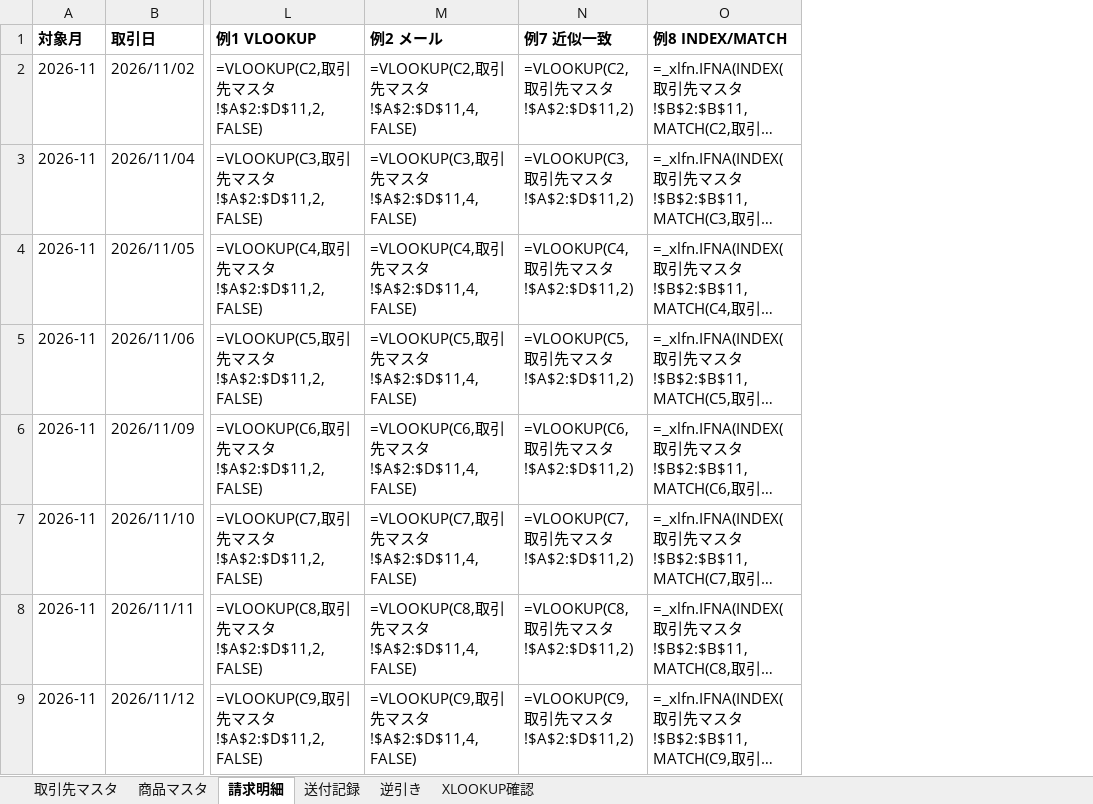
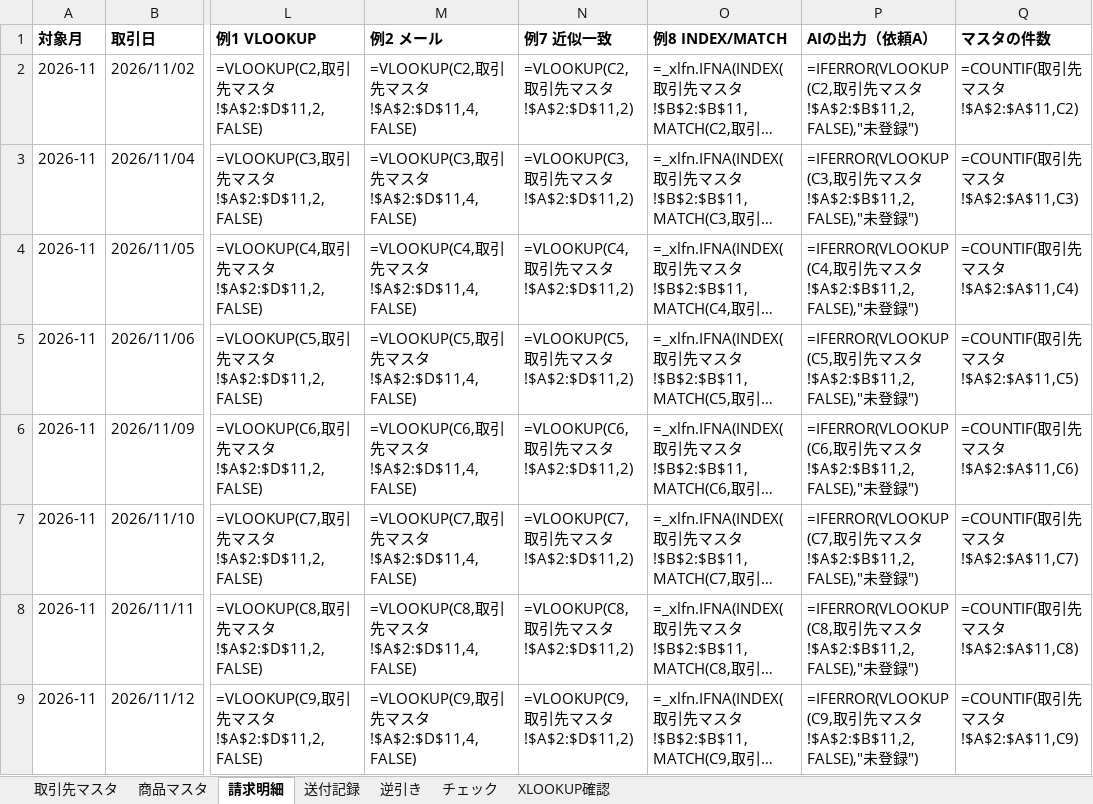
Before and after one commit to yjtm0904/intro_Git, an Excel workbook: note-business/03_content/verification/105/105-check.xlsx, sheet 請求明細, drawn as a sheet; only a part is shown, gaps mark what is left out; long unchanged cells end in …; values as stored, in another font and other column widths than the file's, no borders; formulas without a stored value are shown as written; the diff names each change by its address in the sheet, - before the commit and + after, or states it on an @@ line.

```diff
--- a/note-business/03_content/verification/105/105-check.xlsx (sheet 請求明細)
+++ b/note-business/03_content/verification/105/105-check.xlsx (sheet 請求明細)
+sheet tab: チェック
+column P (AIの出力（依頼A）), rows 2-9: =IFERROR(VLOOKUP(C2,取引先マスタ!$A$2:$B$11,2,FALSE),"未登録") | =IFERROR(VLOOKUP(C3,取引先マスタ!$A$2:$B$11,2,FALSE),"未登録") | =IFERROR(VLOOKUP(C4,取引先マスタ!$A$2:$B$11,2,FALSE),"未登録") | =IFERROR(VLOOKUP(C5,取引先マスタ!$A$2:$B$11,2,FALSE),"未登録") | =IFERROR(VLOOKUP(C6,取引先マスタ!$A$2:$B$11,2,FALSE),"未登録") | =IFERROR(VLOOKUP(C7,取引先マスタ!$A$2:$B$11,2,FALSE),"未登録") | =IFERROR(VLOOKUP(C8,取引先マスタ!$A$2:$B$11,2,FALSE),"未登録") | =IFERROR(VLOOKUP(C9,取引先マスタ!$A$2:$B$11,2,FALSE),"未登録")
+column Q (マスタの件数), rows 2-9: =COUNTIF(取引先マスタ!$A$2:$A$11,C2) | =COUNTIF(取引先マスタ!$A$2:$A$11,C3) | =COUNTIF(取引先マスタ!$A$2:$A$11,C4) | =COUNTIF(取引先マスタ!$A$2:$A$11,C5) | =COUNTIF(取引先マスタ!$A$2:$A$11,C6) | =COUNTIF(取引先マスタ!$A$2:$A$11,C7) | =COUNTIF(取引先マスタ!$A$2:$A$11,C8) | =COUNTIF(取引先マスタ!$A$2:$A$11,C9)
```
Also changed, not shown: sheet 逆引き, 10 other files.
